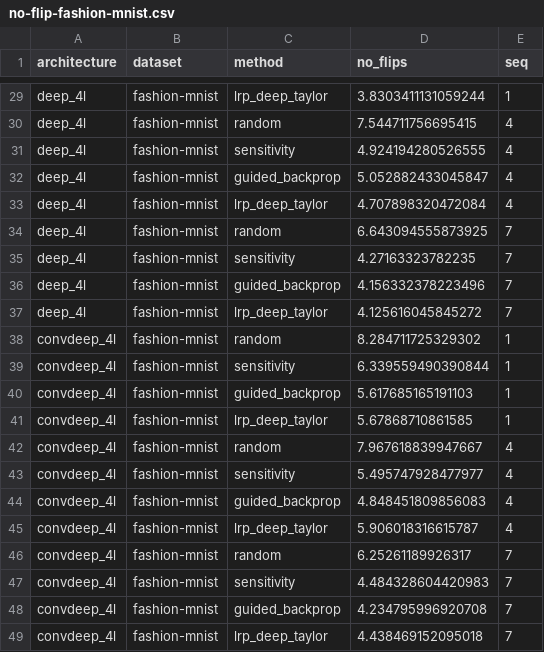
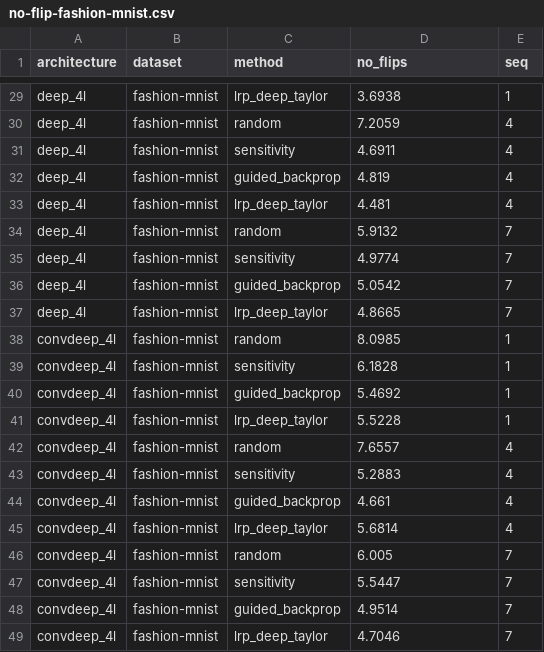
Before and after one commit to p16i/thesis-designing-recurrent-neural-networks-for-explainability, a CSV file: stats/no-flip-fashion-mnist.csv, drawn as a sheet; only a part is shown, gaps mark what is left out; the diff covers the shown part only; the diff names each change by its address in the sheet, - before the commit and + after, or states it on an @@ line.

```diff
--- a/stats/no-flip-fashion-mnist.csv
+++ b/stats/no-flip-fashion-mnist.csv
-D29 (no_flips): 3.8303411131059244
+D29 (no_flips): 3.6938
-D30 (no_flips): 7.544711756695415
+D30 (no_flips): 7.2059
-D31 (no_flips): 4.924194280526555
+D31 (no_flips): 4.6911
-D32 (no_flips): 5.052882433045847
+D32 (no_flips): 4.819
-D33 (no_flips): 4.707898320472084
+D33 (no_flips): 4.481
-D34 (no_flips): 6.643094555873925
+D34 (no_flips): 5.9132
-D35 (no_flips): 4.27163323782235
+D35 (no_flips): 4.9774
-D36 (no_flips): 4.156332378223496
+D36 (no_flips): 5.0542
-D37 (no_flips): 4.125616045845272
+D37 (no_flips): 4.8665
-D38 (no_flips): 8.284711725329302
+D38 (no_flips): 8.0985
-D39 (no_flips): 6.339559490390844
+D39 (no_flips): 6.1828
-D40 (no_flips): 5.617685165191103
+D40 (no_flips): 5.4692
-D41 (no_flips): 5.67868710861585
+D41 (no_flips): 5.5228
-D42 (no_flips): 7.967618839947667
+D42 (no_flips): 7.6557
-D43 (no_flips): 5.495747928477977
+D43 (no_flips): 5.2883
-D44 (no_flips): 4.848451809856083
+D44 (no_flips): 4.661
-D45 (no_flips): 5.906018316615787
+D45 (no_flips): 5.6814
-D46 (no_flips): 6.25261189926317
+D46 (no_flips): 6.005
-D47 (no_flips): 4.484328604420983
+D47 (no_flips): 5.5447
-D48 (no_flips): 4.234795996920708
+D48 (no_flips): 4.9514
-D49 (no_flips): 4.438469152095018
+D49 (no_flips): 4.7046
```
Also changed, not shown: 27 edited cells elsewhere in this file, stats/no-flip-mnist.csv.
